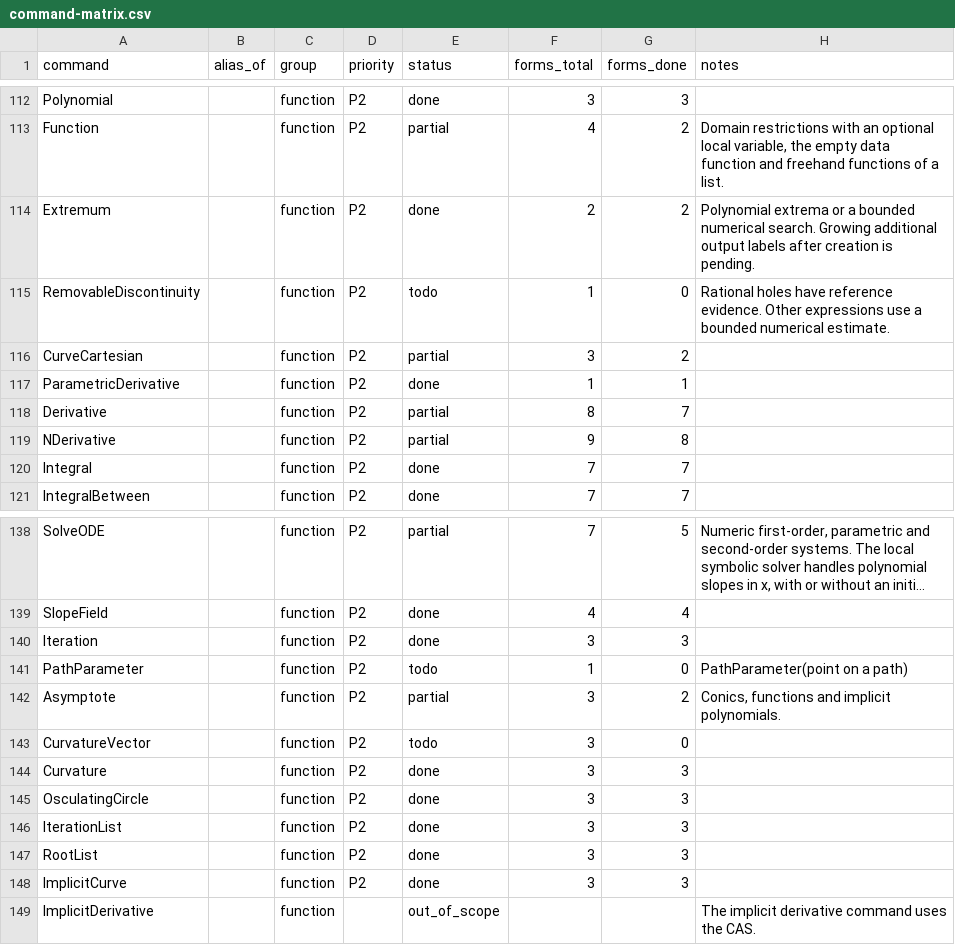
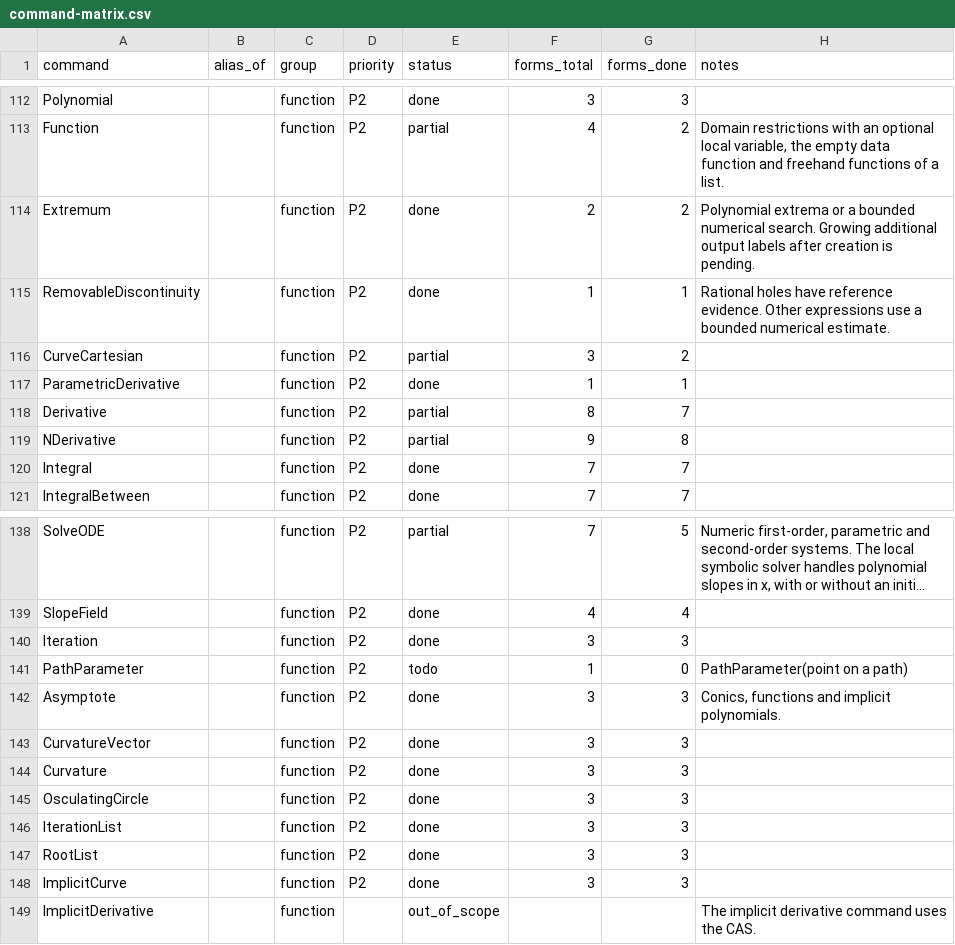
Before and after one commit to jash90/geokernel, a CSV file: docs/command-matrix.csv, drawn as a sheet; only a part is shown, gaps mark what is left out; long unchanged cells end in ….

Commit message:
Record the CAS-backed function analysis topics with the Giac oracle (#94)
The asymptote, discontinuity and curvatureupstream topics of the
funcanalysis group were recorded with GeoGebra's dummy CAS, which answers
every query with an empty result. Asymptote, RemovableDiscontinuity and
the second derivative that CurvatureVector takes of a function go through
the CAS, so the recordings held an empty list or an undefined object where
the application returns the asymptotes and the holes. The kernel's
numerical results were listed as 12 known gaps for agreeing with the
application instead of with the fixture.

The three topics now select the native Giac backend, as the cas group and
the degree topic of the calculus group do. GoldenGenerator takes a
comma-separated list of topics to record, or with a leading `!` to leave
out, so one group can be recorded with both backends. The data was
recorded on Linux x86_64, where the other 23 topics of the group
re-record byte-identically.

No kernel code changed. The 12 gaps are removed and the forms they
blocked have their evidence: Asymptote, RemovableDiscontinuity and
CurvatureVector are done (639 to 644 of 850).

```diff
--- a/docs/command-matrix.csv
+++ b/docs/command-matrix.csv
@@ -114,3 +114,3 @@ Function,,function,P2,partial,4,2,"Domain restrictions with an optional local va
 Extremum,,function,P2,done,2,2,Polynomial extrema or a bounded numerical search. Growing additional output labels after creation is pending.
-RemovableDiscontinuity,,function,P2,todo,1,0,Rational holes have reference evidence. Other expressions use a bounded numerical estimate.
+RemovableDiscontinuity,,function,P2,done,1,1,Rational holes have reference evidence. Other expressions use a bounded numerical estimate.
 CurveCartesian,,function,P2,partial,3,2,
@@ -141,4 +141,4 @@ Iteration,,function,P2,done,3,3,
 PathParameter,,function,P2,todo,1,0,PathParameter(point on a path)
-Asymptote,,function,P2,partial,3,2,"Conics, functions and implicit polynomials."
-CurvatureVector,,function,P2,todo,3,0,
+Asymptote,,function,P2,done,3,3,"Conics, functions and implicit polynomials."
+CurvatureVector,,function,P2,done,3,3,
 Curvature,,function,P2,done,3,3,
```
Also changed, not shown: 8 other files.
